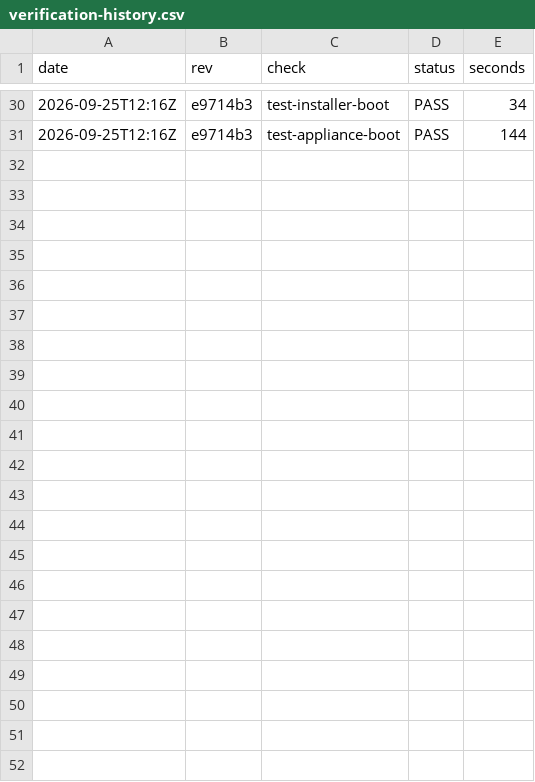
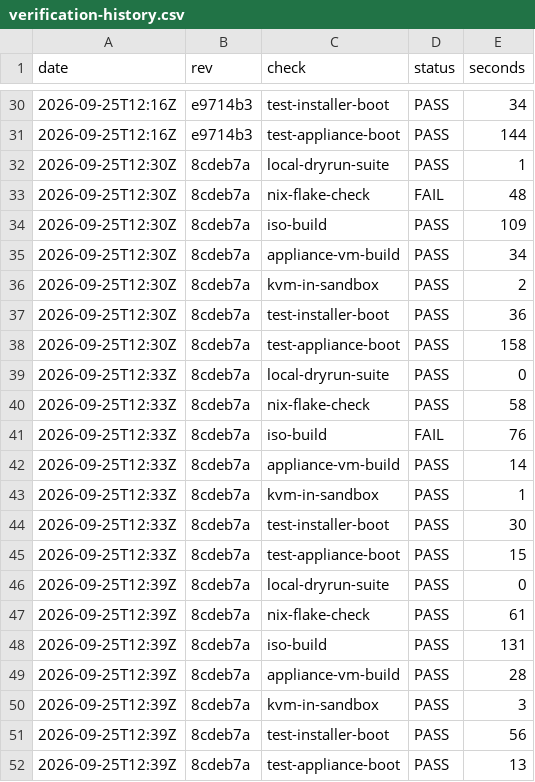
Before and after one commit to EduardWitteveen/dawo-appliance, a CSV file: docs/verification-history.csv, drawn as a sheet; only a part is shown, gaps mark what is left out; the diff names each change by its address in the sheet, - before the commit and + after, or states it on an @@ line.

Commit message:
docs: ADR 0004 proposal (local DNS + TLS), OQ-6 pin research, status and report
- docs/adr/0004-local-dns-and-tls.md (Proposed): mb.appliance.internal,
  libvirt NAT network with dnsmasq wildcard, per-install appliance CA as
  cert-manager ClusterIssuer, trust in VM, cluster workloads, host, Firefox
  and Chromium; health-check criteria for Slice 7.
- docs/upstream/pins-vm-k3s.md: Ubuntu 24.04 release-20260911 cloud image and
  K3s v1.36.4+k3s1 with SHA-256 from official sources; cert-manager EOL risk.
- docs/README.md index, open-questions (OQ-3, OQ-6 pointers), STATUS
  (review findings, mksquashfs note), verification report + history and
  refreshed screenshots from the latest run.

```diff
--- a/docs/verification-history.csv
+++ b/docs/verification-history.csv
+row 32: 2026-09-25T12:30Z | 8cdeb7a | local-dryrun-suite | PASS | 1
+row 33: 2026-09-25T12:30Z | 8cdeb7a | nix-flake-check | FAIL | 48
+row 34: 2026-09-25T12:30Z | 8cdeb7a | iso-build | PASS | 109
+row 35: 2026-09-25T12:30Z | 8cdeb7a | appliance-vm-build | PASS | 34
+row 36: 2026-09-25T12:30Z | 8cdeb7a | kvm-in-sandbox | PASS | 2
+row 37: 2026-09-25T12:30Z | 8cdeb7a | test-installer-boot | PASS | 36
+row 38: 2026-09-25T12:30Z | 8cdeb7a | test-appliance-boot | PASS | 158
+row 39: 2026-09-25T12:33Z | 8cdeb7a | local-dryrun-suite | PASS | 0
+row 40: 2026-09-25T12:33Z | 8cdeb7a | nix-flake-check | PASS | 58
+row 41: 2026-09-25T12:33Z | 8cdeb7a | iso-build | FAIL | 76
+row 42: 2026-09-25T12:33Z | 8cdeb7a | appliance-vm-build | PASS | 14
+row 43: 2026-09-25T12:33Z | 8cdeb7a | kvm-in-sandbox | PASS | 1
+row 44: 2026-09-25T12:33Z | 8cdeb7a | test-installer-boot | PASS | 30
+row 45: 2026-09-25T12:33Z | 8cdeb7a | test-appliance-boot | PASS | 15
+row 46: 2026-09-25T12:39Z | 8cdeb7a | local-dryrun-suite | PASS | 0
+row 47: 2026-09-25T12:39Z | 8cdeb7a | nix-flake-check | PASS | 61
+row 48: 2026-09-25T12:39Z | 8cdeb7a | iso-build | PASS | 131
+row 49: 2026-09-25T12:39Z | 8cdeb7a | appliance-vm-build | PASS | 28
+row 50: 2026-09-25T12:39Z | 8cdeb7a | kvm-in-sandbox | PASS | 3
+row 51: 2026-09-25T12:39Z | 8cdeb7a | test-installer-boot | PASS | 56
+row 52: 2026-09-25T12:39Z | 8cdeb7a | test-appliance-boot | PASS | 13
```
Also changed, not shown: 6 other files.
